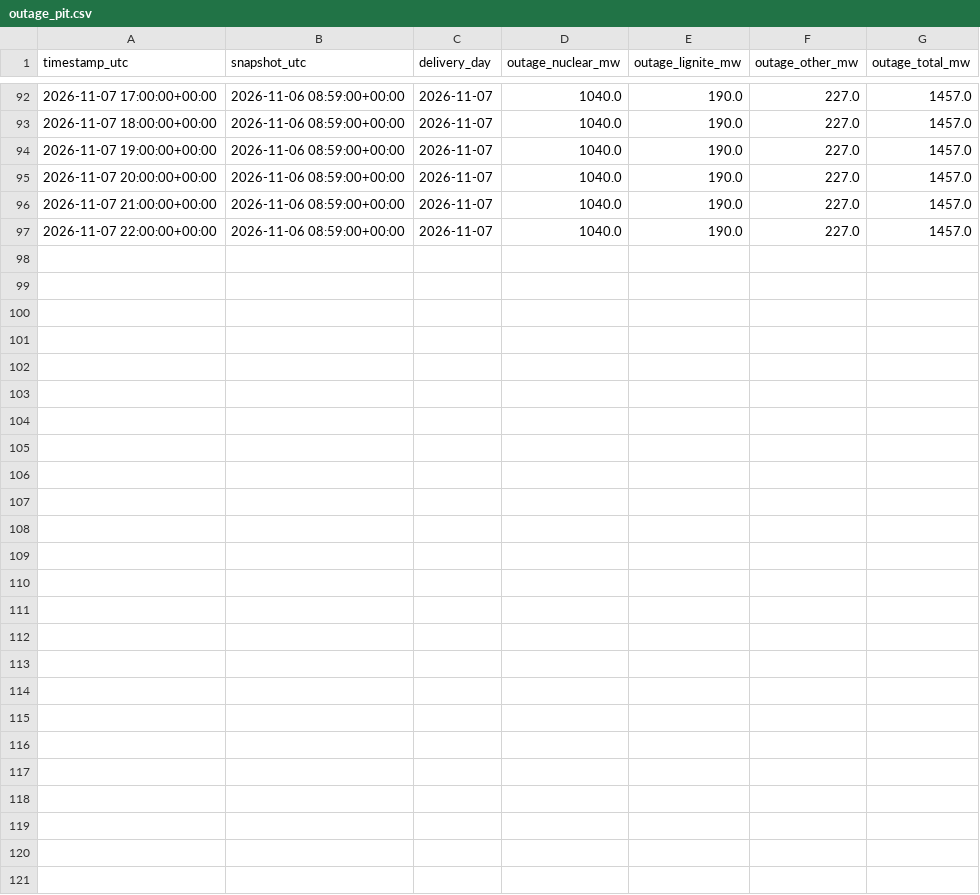
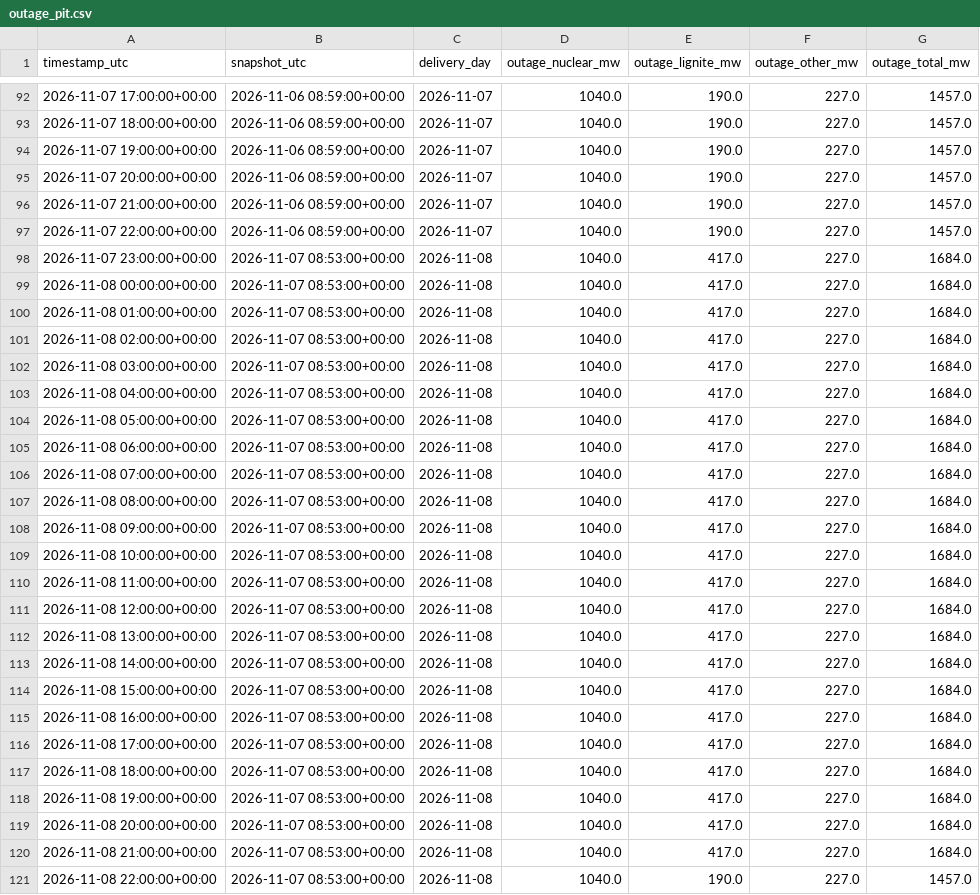
Before and after one commit to aleks-al-aleksandrov/energy-market-analytics, a CSV file: reports/outage_pit.csv, drawn as a sheet; only a part is shown, gaps mark what is left out.

```diff
--- a/reports/outage_pit.csv
+++ b/reports/outage_pit.csv
@@ -97 +97,25 @@ timestamp_utc,snapshot_utc,delivery_day,outage_nuclear_mw,outage_lignite_mw,outa
 2026-11-07 22:00:00+00:00,2026-11-06 08:59:00+00:00,2026-11-07,1040.0,190.0,227.0,1457.0
+2026-11-07 23:00:00+00:00,2026-11-07 08:53:00+00:00,2026-11-08,1040.0,417.0,227.0,1684.0
+2026-11-08 00:00:00+00:00,2026-11-07 08:53:00+00:00,2026-11-08,1040.0,417.0,227.0,1684.0
+2026-11-08 01:00:00+00:00,2026-11-07 08:53:00+00:00,2026-11-08,1040.0,417.0,227.0,1684.0
+2026-11-08 02:00:00+00:00,2026-11-07 08:53:00+00:00,2026-11-08,1040.0,417.0,227.0,1684.0
+2026-11-08 03:00:00+00:00,2026-11-07 08:53:00+00:00,2026-11-08,1040.0,417.0,227.0,1684.0
+2026-11-08 04:00:00+00:00,2026-11-07 08:53:00+00:00,2026-11-08,1040.0,417.0,227.0,1684.0
+2026-11-08 05:00:00+00:00,2026-11-07 08:53:00+00:00,2026-11-08,1040.0,417.0,227.0,1684.0
+2026-11-08 06:00:00+00:00,2026-11-07 08:53:00+00:00,2026-11-08,1040.0,417.0,227.0,1684.0
+2026-11-08 07:00:00+00:00,2026-11-07 08:53:00+00:00,2026-11-08,1040.0,417.0,227.0,1684.0
+2026-11-08 08:00:00+00:00,2026-11-07 08:53:00+00:00,2026-11-08,1040.0,417.0,227.0,1684.0
+2026-11-08 09:00:00+00:00,2026-11-07 08:53:00+00:00,2026-11-08,1040.0,417.0,227.0,1684.0
+2026-11-08 10:00:00+00:00,2026-11-07 08:53:00+00:00,2026-11-08,1040.0,417.0,227.0,1684.0
+2026-11-08 11:00:00+00:00,2026-11-07 08:53:00+00:00,2026-11-08,1040.0,417.0,227.0,1684.0
+2026-11-08 12:00:00+00:00,2026-11-07 08:53:00+00:00,2026-11-08,1040.0,417.0,227.0,1684.0
+2026-11-08 13:00:00+00:00,2026-11-07 08:53:00+00:00,2026-11-08,1040.0,417.0,227.0,1684.0
+2026-11-08 14:00:00+00:00,2026-11-07 08:53:00+00:00,2026-11-08,1040.0,417.0,227.0,1684.0
+2026-11-08 15:00:00+00:00,2026-11-07 08:53:00+00:00,2026-11-08,1040.0,417.0,227.0,1684.0
+2026-11-08 16:00:00+00:00,2026-11-07 08:53:00+00:00,2026-11-08,1040.0,417.0,227.0,1684.0
+2026-11-08 17:00:00+00:00,2026-11-07 08:53:00+00:00,2026-11-08,1040.0,417.0,227.0,1684.0
+2026-11-08 18:00:00+00:00,2026-11-07 08:53:00+00:00,2026-11-08,1040.0,417.0,227.0,1684.0
+2026-11-08 19:00:00+00:00,2026-11-07 08:53:00+00:00,2026-11-08,1040.0,417.0,227.0,1684.0
+2026-11-08 20:00:00+00:00,2026-11-07 08:53:00+00:00,2026-11-08,1040.0,417.0,227.0,1684.0
+2026-11-08 21:00:00+00:00,2026-11-07 08:53:00+00:00,2026-11-08,1040.0,417.0,227.0,1684.0
+2026-11-08 22:00:00+00:00,2026-11-07 08:53:00+00:00,2026-11-08,1040.0,190.0,227.0,1457.0
```
Also changed, not shown: reports/forecast_log.csv, reports/forecast_next_day.csv, 3 other files.
